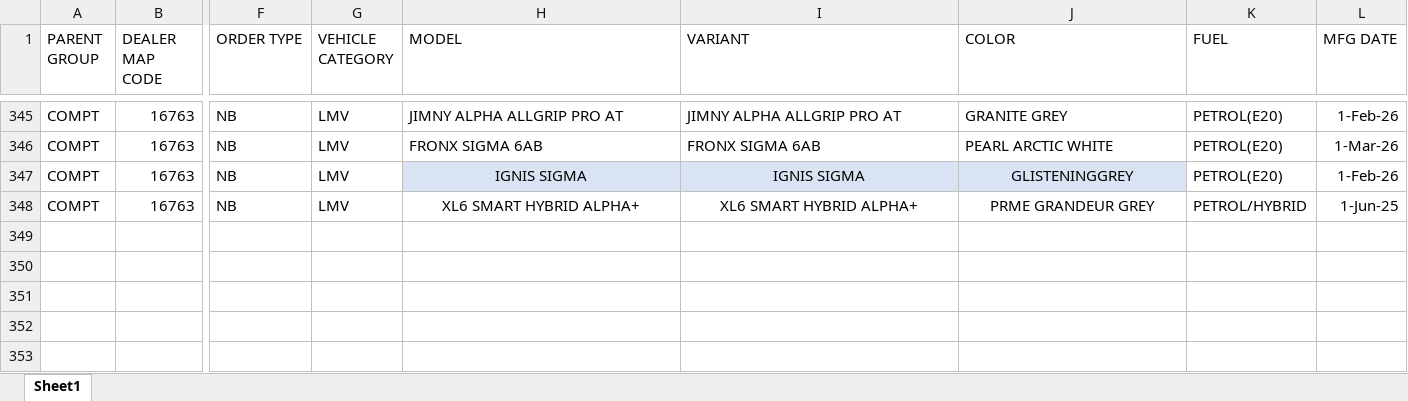
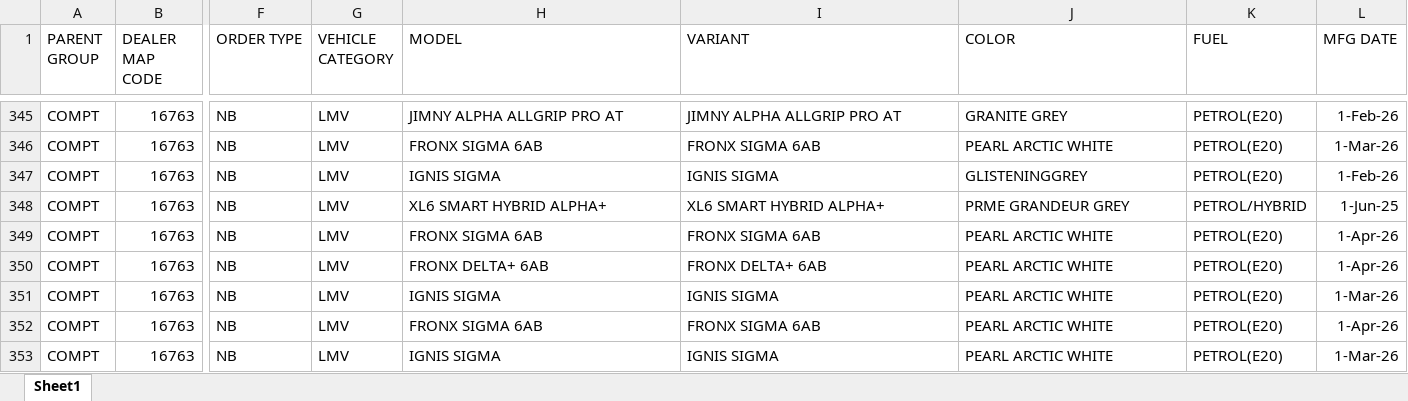
Before and after one commit to adilahmadsofi-ck/Documents, an Excel workbook: HSRP.xlsx, sheet Sheet1, drawn as a sheet; only a part is shown, gaps mark what is left out; values as stored, in another font and other column widths than the file's, no borders; conditional formats and table styles not drawn; rows hold the shown columns only; the diff names each change by its address in the sheet, - before the commit and + after, or states it on an @@ line.

```diff
--- a/HSRP.xlsx (sheet Sheet1)
+++ b/HSRP.xlsx (sheet Sheet1)
-H347:J347 fill: #DAE3F3
+H347:J347 fill: none
-H347:J348 alignment: center
+H347:J348 alignment: left
+row 349: COMPT | 16763 | NB | LMV | FRONX SIGMA 6AB | FRONX SIGMA 6AB | PEARL ARCTIC WHITE | PETROL(E20) | 1-Apr-26
+row 350: COMPT | 16763 | NB | LMV | FRONX DELTA+ 6AB | FRONX DELTA+ 6AB | PEARL ARCTIC WHITE | PETROL(E20) | 1-Apr-26
+row 351: COMPT | 16763 | NB | LMV | IGNIS SIGMA | IGNIS SIGMA | PEARL ARCTIC WHITE | PETROL(E20) | 1-Mar-26
+row 352: COMPT | 16763 | NB | LMV | FRONX SIGMA 6AB | FRONX SIGMA 6AB | PEARL ARCTIC WHITE | PETROL(E20) | 1-Apr-26
+row 353: COMPT | 16763 | NB | LMV | IGNIS SIGMA | IGNIS SIGMA | PEARL ARCTIC WHITE | PETROL(E20) | 1-Mar-26
```
Also changed, not shown: RegistrationsFile.xlsx, 1 other file.
